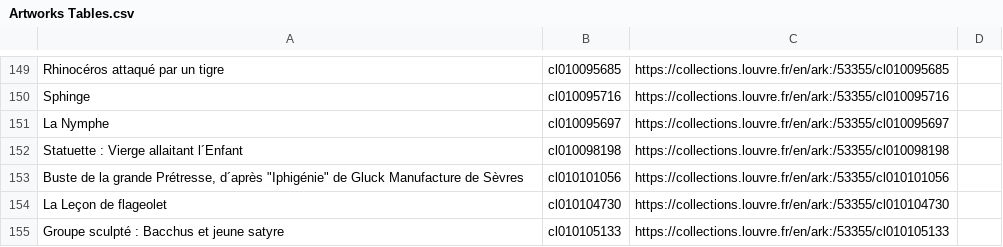
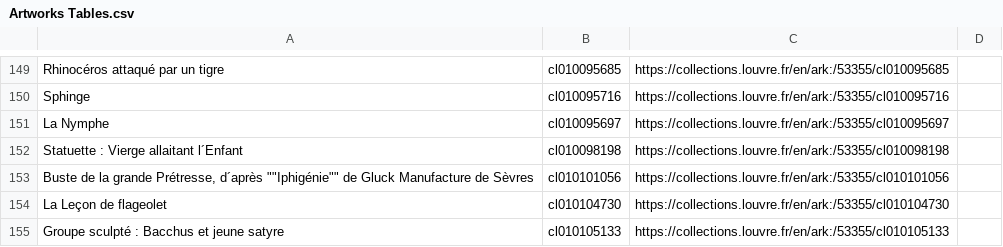
Before and after one commit to Mo123D/Louvre, a CSV file: Artworks Tables.csv, drawn as a sheet; only a part is shown, gaps mark what is left out.

Commit message:
Update Artworks Tables.csv

```diff
--- a/Artworks Tables.csv
+++ b/Artworks Tables.csv
@@ -152,3 +152,3 @@ La Nymphe;cl010095697;https://collections.louvre.fr/en/ark:/53355/cl010095697
 Statuette : Vierge allaitant l´Enfant;cl010098198;https://collections.louvre.fr/en/ark:/53355/cl010098198
-Buste de la grande Prétresse, d´après "Iphigénie" de Gluck Manufacture de Sèvres;cl010101056;https://collections.louvre.fr/en/ark:/53355/cl010101056
+Buste de la grande Prétresse, d´après ""Iphigénie"" de Gluck Manufacture de Sèvres;cl010101056;https://collections.louvre.fr/en/ark:/53355/cl010101056
 La Leçon de flageolet;cl010104730;https://collections.louvre.fr/en/ark:/53355/cl010104730
```
